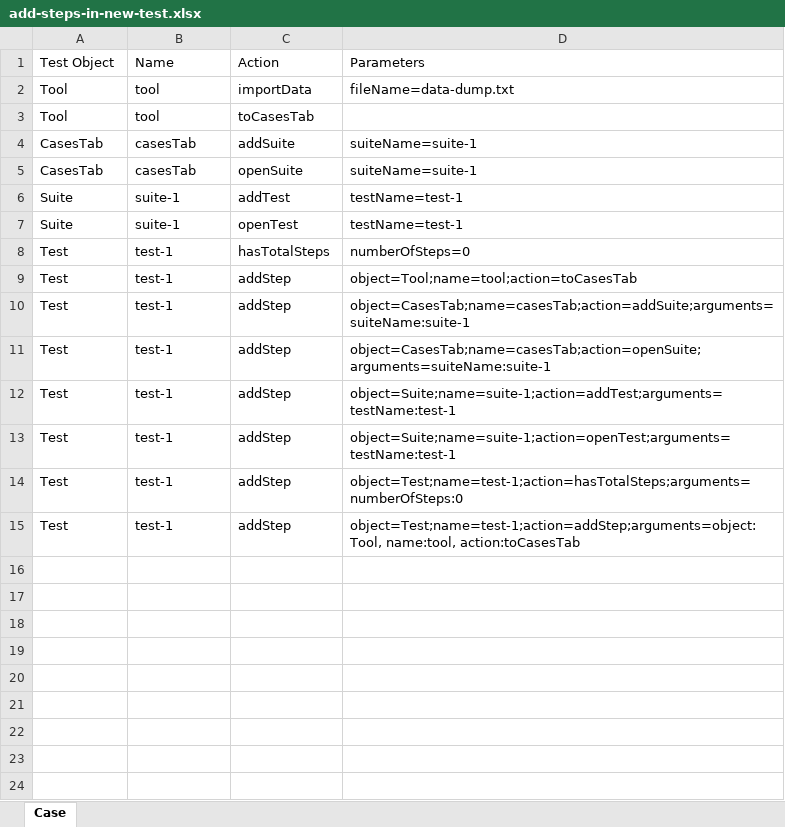
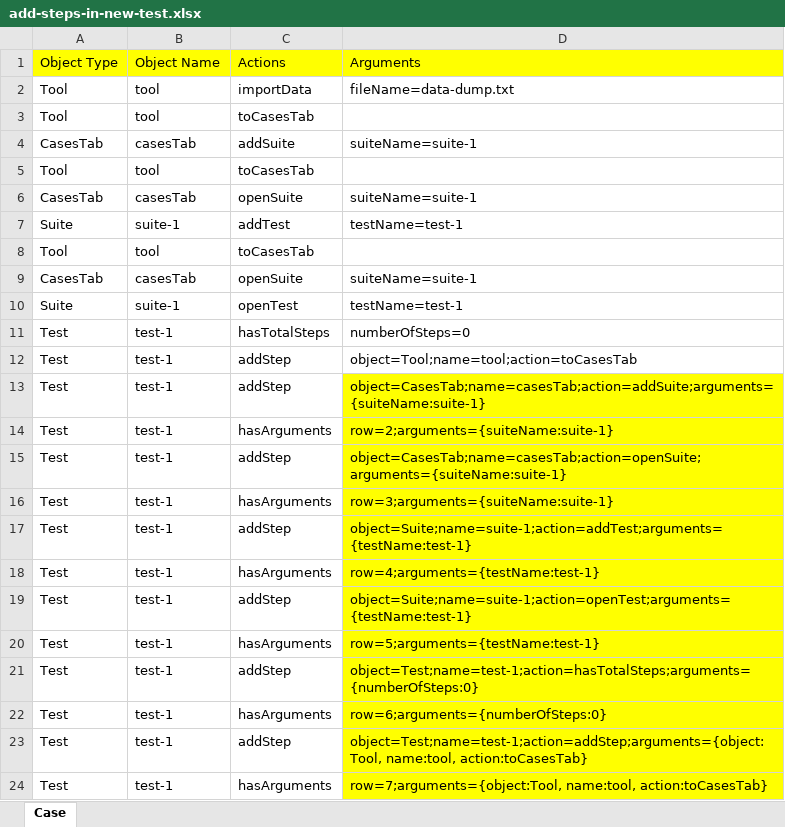
Before and after one commit to Yachkurynski/tool-tests-jenk, an Excel workbook: test-input/suite-1/add-steps-in-new-test.xlsx, sheet Case, drawn as a sheet; values as stored, in another font and other column widths than the file's, no borders; removed rows and columns are numbered as before the commit, all else as after; the diff names each change by its address in the sheet, - before the commit and + after, or states it on an @@ line.

Commit message:
updates for addStep

```diff
--- a/test-input/suite-1/add-steps-in-new-test.xlsx (sheet Case)
+++ b/test-input/suite-1/add-steps-in-new-test.xlsx (sheet Case)
-row 1: Test Object | Name | Action | Parameters
+row 1: Object Type | Object Name | Actions | Arguments
+row 5: Tool | tool | toCasesTab
+row 8: Tool | tool | toCasesTab
+row 9: CasesTab | casesTab | openSuite | suiteName=suite-1
-D13: object=CasesTab;name=casesTab;action=addSuite;arguments=suiteName:suite-1
+D13: object=CasesTab;name=casesTab;action=addSuite;arguments={suiteName:suite-1}
-D13 fill: none
+D13 fill: #FFFF00
+row 14: Test | test-1 | hasArguments | row=2;arguments={suiteName:suite-1}
-D15: object=CasesTab;name=casesTab;action=openSuite;arguments=suiteName:suite-1
+D15: object=CasesTab;name=casesTab;action=openSuite;arguments={suiteName:suite-1}
-D15 fill: none
+D15 fill: #FFFF00
+row 16: Test | test-1 | hasArguments | row=3;arguments={suiteName:suite-1}
-D17: object=Suite;name=suite-1;action=addTest;arguments=testName:test-1
+D17: object=Suite;name=suite-1;action=addTest;arguments={testName:test-1}
-D17 fill: none
+D17 fill: #FFFF00
+row 18: Test | test-1 | hasArguments | row=4;arguments={testName:test-1}
-D19: object=Suite;name=suite-1;action=openTest;arguments=testName:test-1
+D19: object=Suite;name=suite-1;action=openTest;arguments={testName:test-1}
-D19 fill: none
+D19 fill: #FFFF00
+row 20: Test | test-1 | hasArguments | row=5;arguments={testName:test-1}
-D21: object=Test;name=test-1;action=hasTotalSteps;arguments=numberOfSteps:0
+D21: object=Test;name=test-1;action=hasTotalSteps;arguments={numberOfSteps:0}
-D21 fill: none
+D21 fill: #FFFF00
+row 22: Test | test-1 | hasArguments | row=6;arguments={numberOfSteps:0}
-D23: object=Test;name=test-1;action=addStep;arguments=object:Tool, name:tool, action:toCasesTab
+D23: object=Test;name=test-1;action=addStep;arguments={object:Tool, name:tool, action:toCasesTab}
-D23 fill: none
+D23 fill: #FFFF00
+row 24: Test | test-1 | hasArguments | row=7;arguments={object:Tool, name:tool, action:toCasesTab}
```
Also changed, not shown: 10 other files.
